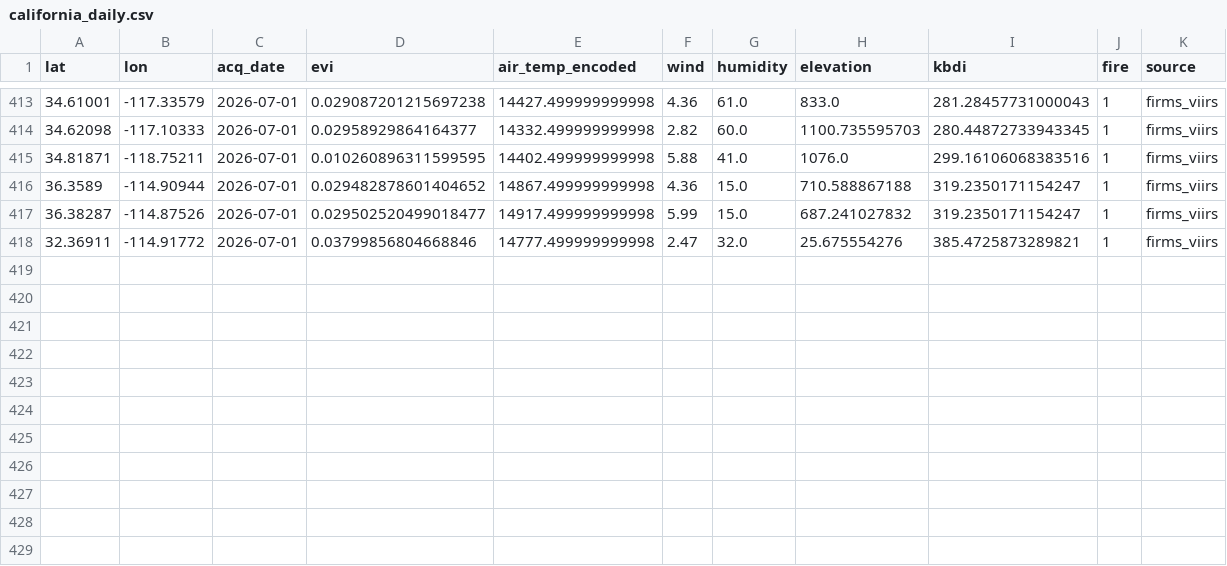
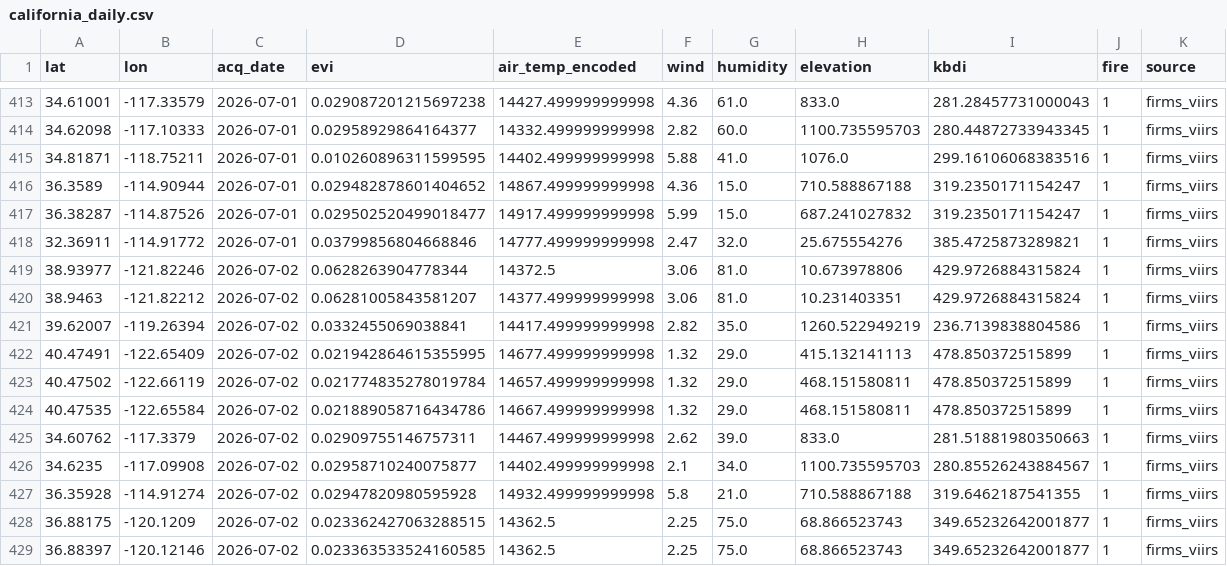
Before and after one commit to CSUN-ARCS-GeoInfoVisualization/geo-info-data-visualization-project, a CSV file: backend/ml/training_data/california_daily.csv, drawn as a sheet; only a part is shown, gaps mark what is left out; the diff names each change by its address in the sheet, - before the commit and + after, or states it on an @@ line.

Commit message:
ml: daily ingest  (2026-07-02)

```diff
--- a/backend/ml/training_data/california_daily.csv
+++ b/backend/ml/training_data/california_daily.csv
+row 419: 38.93977 | -121.82246 | 2026-07-02 | 0.0628263904778344 | 14372.5 | 3.06 | 81.0 | 10.673978806 | 429.9726884315824 | 1 | firms_viirs
+row 420: 38.9463 | -121.82212 | 2026-07-02 | 0.06281005843581207 | 14377.499999999998 | 3.06 | 81.0 | 10.231403351 | 429.9726884315824 | 1 | firms_viirs
+row 421: 39.62007 | -119.26394 | 2026-07-02 | 0.0332455069038841 | 14417.499999999998 | 2.82 | 35.0 | 1260.522949219 | 236.7139838804586 | 1 | firms_viirs
+row 422: 40.47491 | -122.65409 | 2026-07-02 | 0.021942864615355995 | 14677.499999999998 | 1.32 | 29.0 | 415.132141113 | 478.850372515899 | 1 | firms_viirs
+row 423: 40.47502 | -122.66119 | 2026-07-02 | 0.021774835278019784 | 14657.499999999998 | 1.32 | 29.0 | 468.151580811 | 478.850372515899 | 1 | firms_viirs
+row 424: 40.47535 | -122.65584 | 2026-07-02 | 0.021889058716434786 | 14667.499999999998 | 1.32 | 29.0 | 468.151580811 | 478.850372515899 | 1 | firms_viirs
+row 425: 34.60762 | -117.3379 | 2026-07-02 | 0.02909755146757311 | 14467.499999999998 | 2.62 | 39.0 | 833.0 | 281.51881980350663 | 1 | firms_viirs
+row 426: 34.6235 | -117.09908 | 2026-07-02 | 0.02958710240075877 | 14402.499999999998 | 2.1 | 34.0 | 1100.735595703 | 280.85526243884567 | 1 | firms_viirs
+row 427: 36.35928 | -114.91274 | 2026-07-02 | 0.02947820980595928 | 14932.499999999998 | 5.8 | 21.0 | 710.588867188 | 319.6462187541355 | 1 | firms_viirs
+row 428: 36.88175 | -120.1209 | 2026-07-02 | 0.023362427063288515 | 14362.5 | 2.25 | 75.0 | 68.866523743 | 349.65232642001877 | 1 | firms_viirs
+row 429: 36.88397 | -120.12146 | 2026-07-02 | 0.023363533524160585 | 14362.5 | 2.25 | 75.0 | 68.866523743 | 349.65232642001877 | 1 | firms_viirs
```
